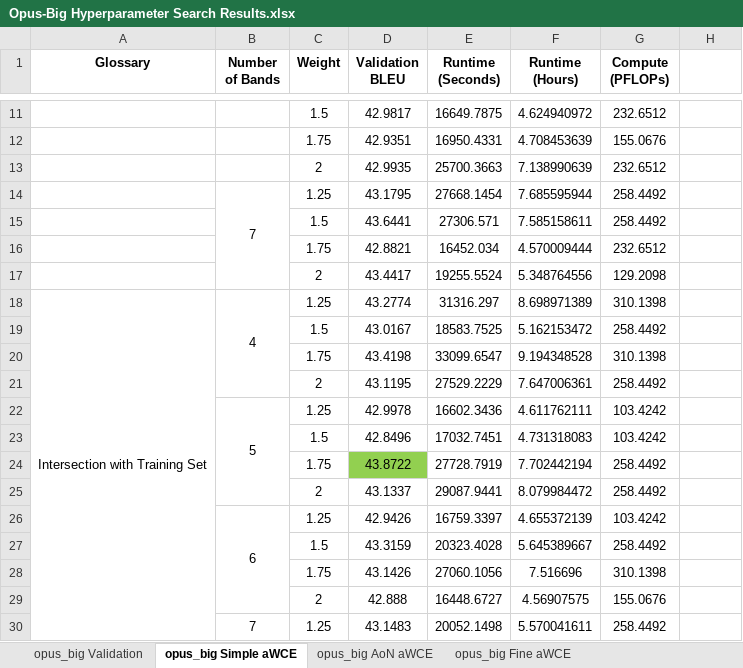
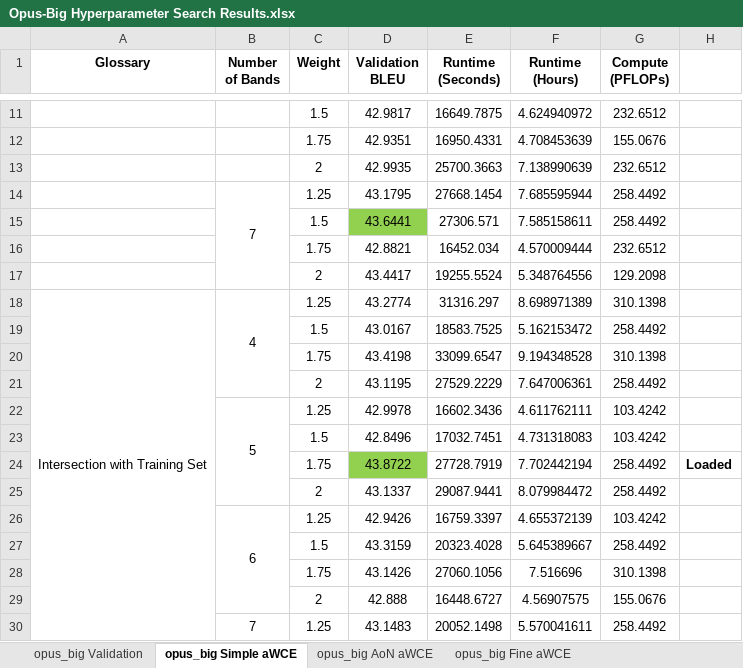
Before and after one commit to ethansimrm/medical-mt, an Excel workbook: model_evaluations/Opus-Big Hyperparameter Search Results.xlsx, sheet opus_big Simple aWCE, drawn as a sheet; only a part is shown, gaps mark what is left out; values as stored, in another font and other column widths than the file's, no borders; the diff names each change by its address in the sheet, - before the commit and + after, or states it on an @@ line.

Commit message:
Update opus-big fine adapt wce and opus-base simple lsp wce

```diff
--- a/model_evaluations/Opus-Big Hyperparameter Search Results.xlsx (sheet opus_big Simple aWCE)
+++ b/model_evaluations/Opus-Big Hyperparameter Search Results.xlsx (sheet opus_big Simple aWCE)
-D15 fill: none
+D15 fill: #92D050
-H24: (empty)
+H24: Loaded
```
Also changed, not shown: sheet opus_big Fine aWCE, sheet opus_big LSP Simple aWCE, sheet opus_big LSP AoN aWCE, sheet opus_big LSP Fine aWCE, sheet opus_big AoN aWCE, model_evaluations/Opus-Base Hyperparameter Search Results.xlsx, 34 other files.
